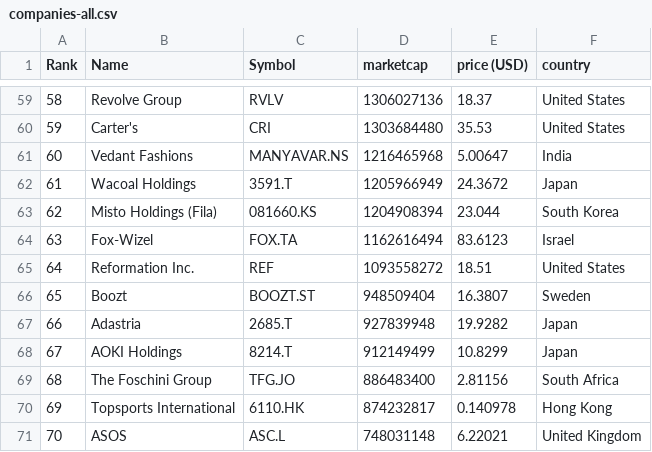
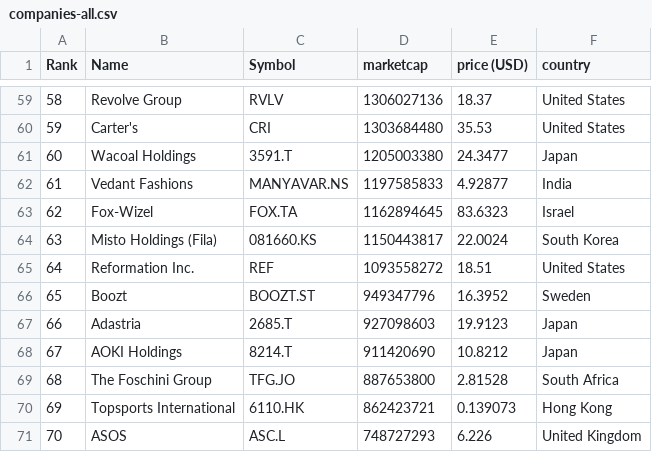
Before and after one commit to cjfernandezr/merida-june-6-2024, a CSV file: companies-all.csv, drawn as a sheet; only a part is shown, gaps mark what is left out; the diff covers the shown part only.

```diff
--- a/companies-all.csv
+++ b/companies-all.csv
@@ -60,12 +60,12 @@
 "59","Carter's","CRI","1303684480","35.53","United States"
-"60","Vedant Fashions","MANYAVAR.NS","1216465968","5.00647","India"
-"61","Wacoal Holdings","3591.T","1205966949","24.3672","Japan"
-"62","Misto Holdings (Fila)","081660.KS","1204908394","23.044","South Korea"
-"63","Fox-Wizel","FOX.TA","1162616494","83.6123","Israel"
+"60","Wacoal Holdings","3591.T","1205003380","24.3477","Japan"
+"61","Vedant Fashions","MANYAVAR.NS","1197585833","4.92877","India"
+"62","Fox-Wizel","FOX.TA","1162894645","83.6323","Israel"
+"63","Misto Holdings (Fila)","081660.KS","1150443817","22.0024","South Korea"
 "64","Reformation Inc.","REF","1093558272","18.51","United States"
-"65","Boozt","BOOZT.ST","948509404","16.3807","Sweden"
-"66","Adastria","2685.T","927839948","19.9282","Japan"
-"67","AOKI Holdings","8214.T","912149499","10.8299","Japan"
-"68","The Foschini Group","TFG.JO","886483400","2.81156","South Africa"
-"69","Topsports International","6110.HK","874232817","0.140978","Hong Kong"
-"70","ASOS","ASC.L","748031148","6.22021","United Kingdom"
+"65","Boozt","BOOZT.ST","949347796","16.3952","Sweden"
+"66","Adastria","2685.T","927098603","19.9123","Japan"
+"67","AOKI Holdings","8214.T","911420690","10.8212","Japan"
+"68","The Foschini Group","TFG.JO","887653800","2.81528","South Africa"
+"69","Topsports International","6110.HK","862423721","0.139073","Hong Kong"
+"70","ASOS","ASC.L","748727293","6.226","United Kingdom"
```
Also changed, not shown: 148 edited cells elsewhere in this file, companies_france.csv, companies_germany.csv, 1 other file.
